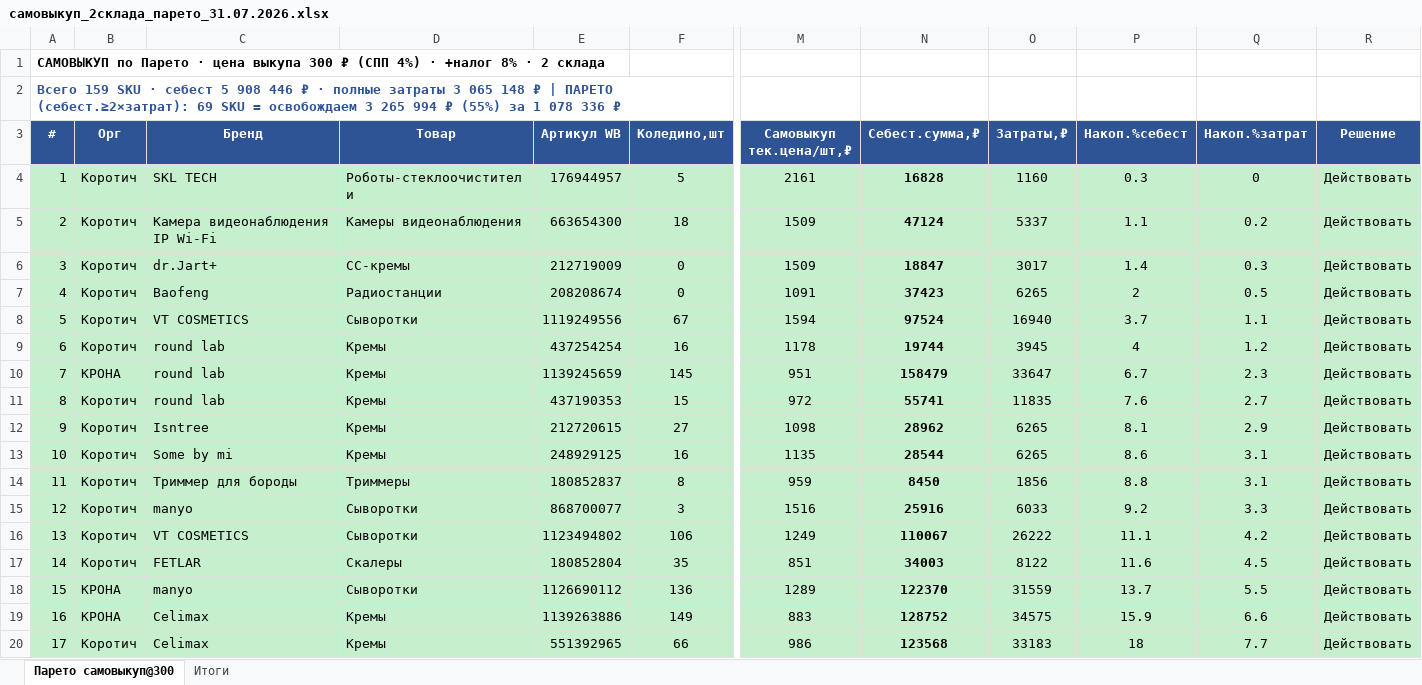
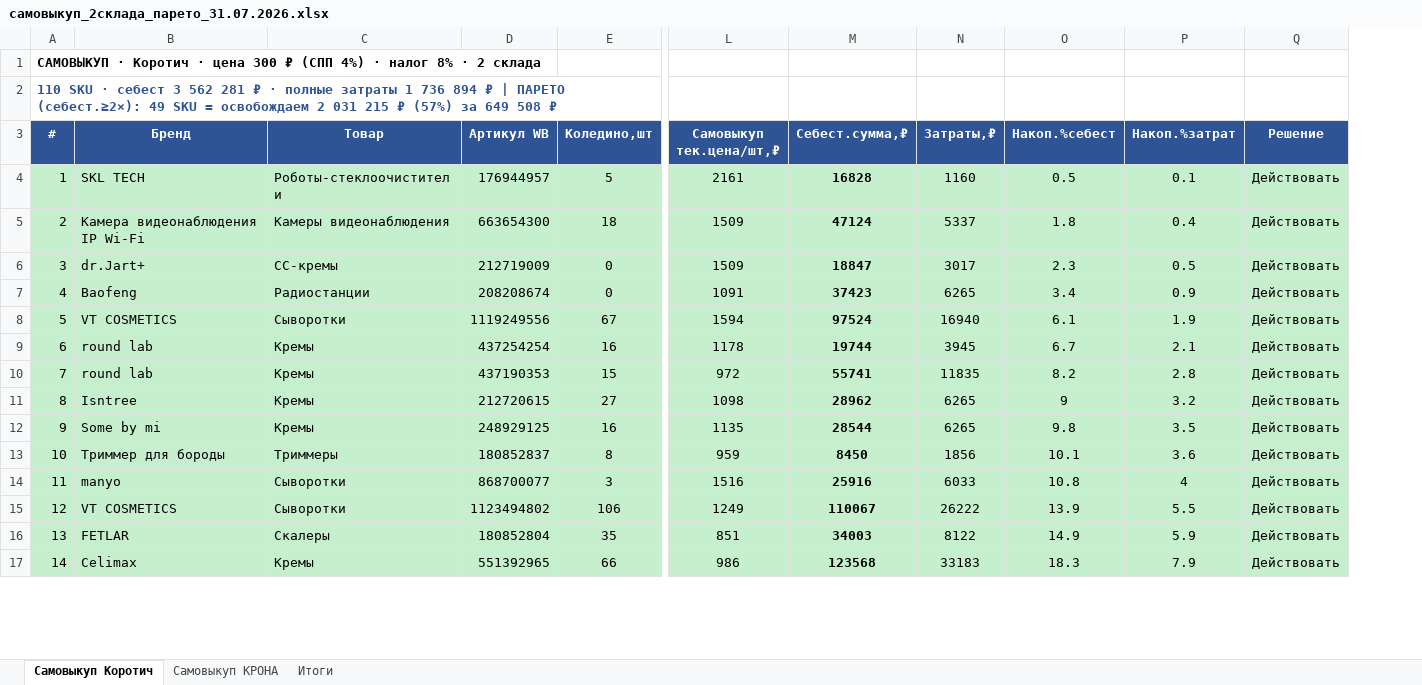
Before and after one commit to User26-2026/K-beauty-New, an Excel workbook: outputs/самовыкуп_2склада_парето_31.07.2026.xlsx, sheet Самовыкуп Коротич, drawn as a sheet; only a part is shown, gaps mark what is left out; values as stored, in another font and other column widths than the file's, no borders; removed rows and columns are numbered as before the commit, all else as after; rows hold the shown columns only; the diff covers the shown part only; the diff names each change by its address in the sheet, - before the commit and + after, or states it on an @@ line.

```diff
--- a/outputs/самовыкуп_2склада_парето_31.07.2026.xlsx (sheet Самовыкуп Коротич)
+++ b/outputs/самовыкуп_2склада_парето_31.07.2026.xlsx (sheet Самовыкуп Коротич)
-sheet tab: Парето самовыкуп@300
+sheet tab: Самовыкуп Коротич
+sheet tab: Самовыкуп КРОНА
-column B (Орг), rows 4-9: all Коротич; rows 11-17: all Коротич; row 20: Коротич
@@ column A (#) renumbered between rows 1 and 113 @@
-O4 (Накоп.%себест): 0.3
+O4 (Накоп.%себест): 0.5
-P4 (Накоп.%затрат): 0
+P4 (Накоп.%затрат): 0.1
-O5 (Накоп.%себест): 1.1
+O5 (Накоп.%себест): 1.8
-P5 (Накоп.%затрат): 0.2
+P5 (Накоп.%затрат): 0.4
-O6 (Накоп.%себест): 1.4
+O6 (Накоп.%себест): 2.3
-P6 (Накоп.%затрат): 0.3
+P6 (Накоп.%затрат): 0.5
-O7 (Накоп.%себест): 2
+O7 (Накоп.%себест): 3.4
-P7 (Накоп.%затрат): 0.5
+P7 (Накоп.%затрат): 0.9
-O8 (Накоп.%себест): 3.7
+O8 (Накоп.%себест): 6.1
-P8 (Накоп.%затрат): 1.1
+P8 (Накоп.%затрат): 1.9
-O9 (Накоп.%себест): 4
+O9 (Накоп.%себест): 6.7
-P9 (Накоп.%затрат): 1.2
+P9 (Накоп.%затрат): 2.1
-row 10: 7 | КРОНА | round lab | Кремы | 1139245659 | 145 | 951 | 158479 | 33647 | 6.7 | 2.3 | Действовать
-O10 (Накоп.%себест): 7.6
+O10 (Накоп.%себест): 8.2
-P10 (Накоп.%затрат): 2.7
+P10 (Накоп.%затрат): 2.8
-O11 (Накоп.%себест): 8.1
+O11 (Накоп.%себест): 9
-P11 (Накоп.%затрат): 2.9
+P11 (Накоп.%затрат): 3.2
-O12 (Накоп.%себест): 8.6
+O12 (Накоп.%себест): 9.8
-P12 (Накоп.%затрат): 3.1
+P12 (Накоп.%затрат): 3.5
-O13 (Накоп.%себест): 8.8
+O13 (Накоп.%себест): 10.1
-P13 (Накоп.%затрат): 3.1
+P13 (Накоп.%затрат): 3.6
-O14 (Накоп.%себест): 9.2
+O14 (Накоп.%себест): 10.8
-P14 (Накоп.%затрат): 3.3
+P14 (Накоп.%затрат): 4
-O15 (Накоп.%себест): 11.1
+O15 (Накоп.%себест): 13.9
-P15 (Накоп.%затрат): 4.2
+P15 (Накоп.%затрат): 5.5
-O16 (Накоп.%себест): 11.6
+O16 (Накоп.%себест): 14.9
-P16 (Накоп.%затрат): 4.5
+P16 (Накоп.%затрат): 5.9
-row 18: 15 | КРОНА | manyo | Сыворотки | 1126690112 | 136 | 1289 | 122370 | 31559 | 13.7 | 5.5 | Действовать
-row 19: 16 | КРОНА | Celimax | Кремы | 1139263886 | 149 | 883 | 128752 | 34575 | 15.9 | 6.6 | Действовать
-O17 (Накоп.%себест): 18
+O17 (Накоп.%себест): 18.3
-P17 (Накоп.%затрат): 7.7
+P17 (Накоп.%затрат): 7.9
```
Also changed, not shown: 1 added row, 47 removed rows and 179 edited cells elsewhere in this sheet, sheet Итоги, outputs/официальный_вывоз_2склада_парето_31.07.2026.xlsx.
